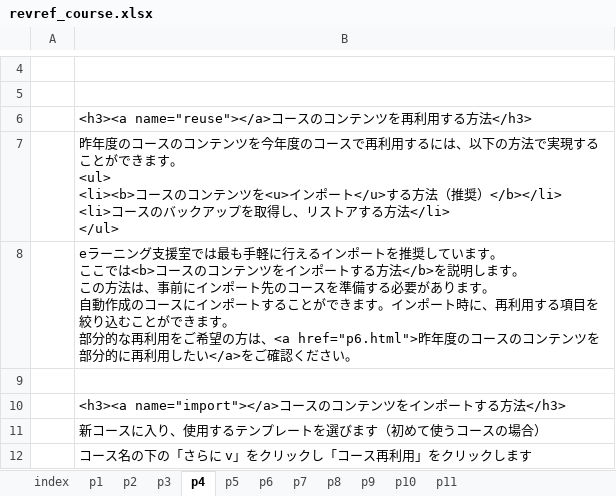
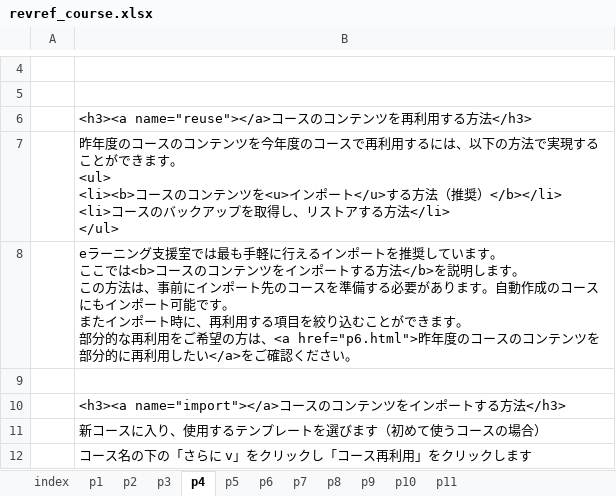
Before and after one commit to imc-lms-adm/support-vle-man, an Excel workbook: revref_course.xlsx, sheet p4, drawn as a sheet; only a part is shown, gaps mark what is left out; values as stored, in another font and other column widths than the file's, no borders; ↵ is a line break in a cell; the diff names each change by its address in the sheet, - before the commit and + after, or states it on an @@ line.

```diff
--- a/revref_course.xlsx (sheet p4)
+++ b/revref_course.xlsx (sheet p4)
-B8: …ります。 ↵ 自動作成のコースにインポートすることができます。インポー…
+B8: …ります。自動作成のコースにもインポート可能です。 ↵ またインポー…
```
Also changed, not shown: sheet p8, sheet p5, sheet p6.
